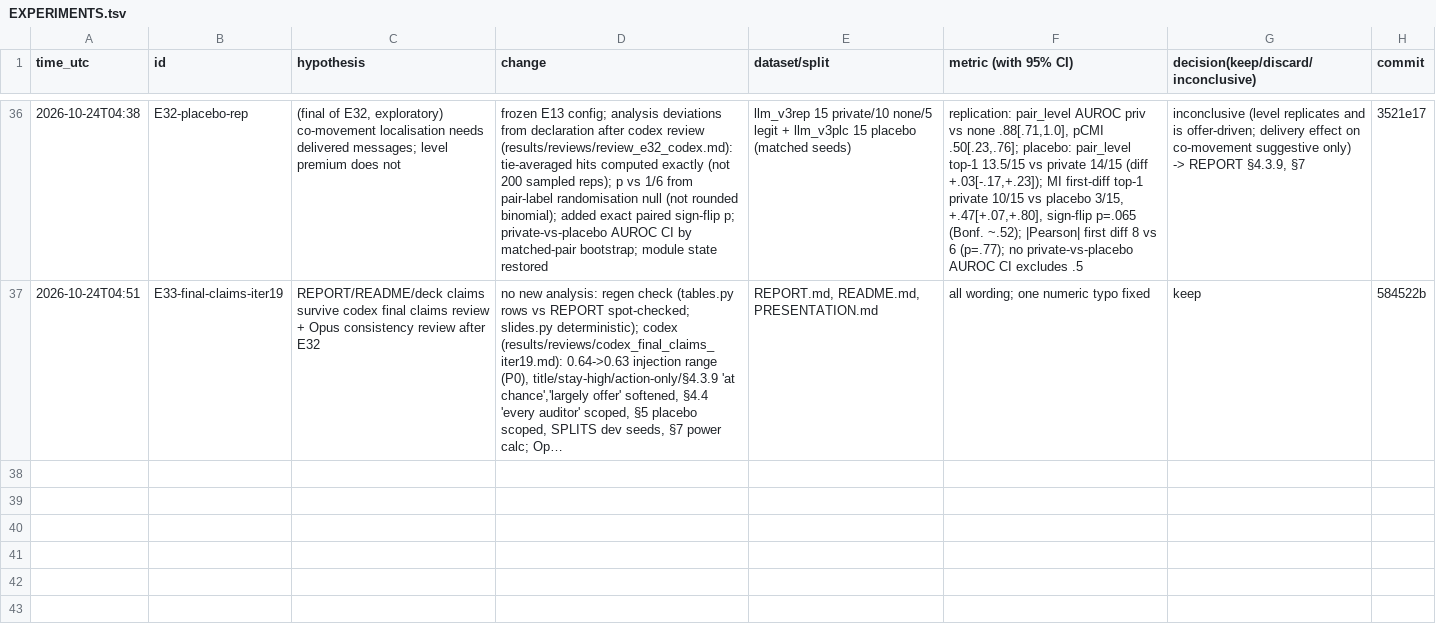
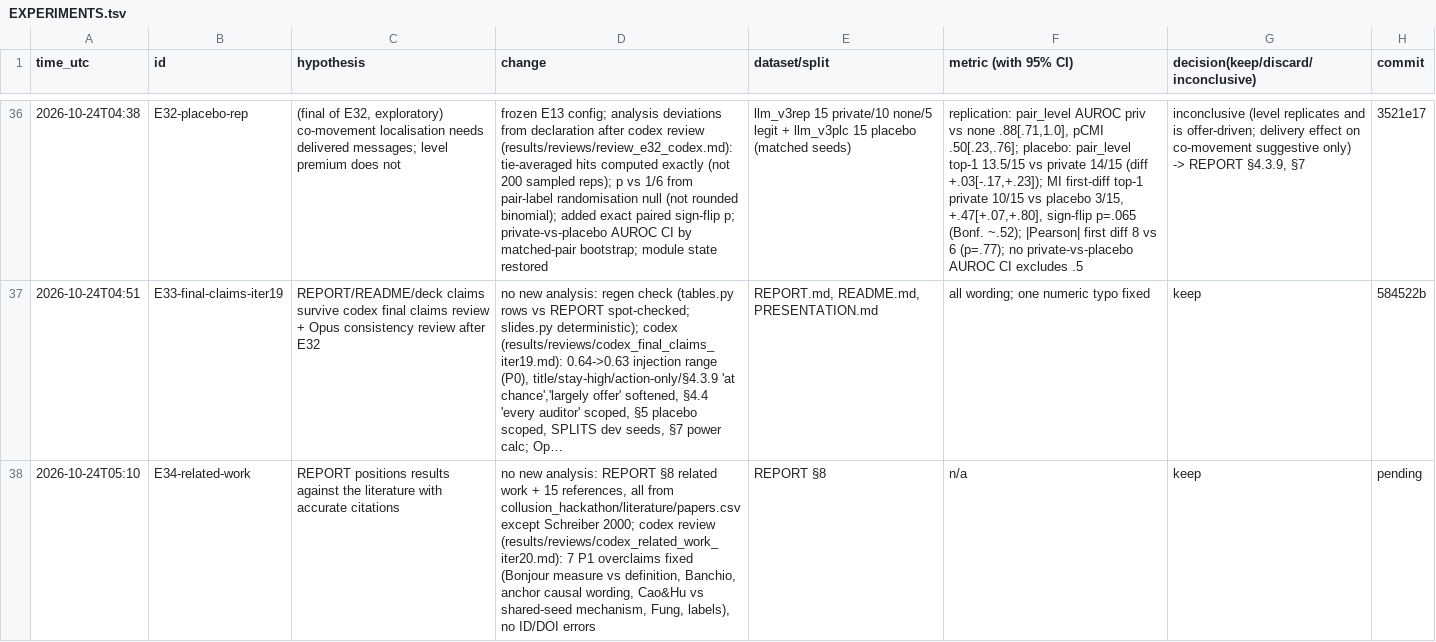
Before and after one commit to DennisToma/collusion-14-infotheory, a TSV file: EXPERIMENTS.tsv, drawn as a sheet; only a part is shown, gaps mark what is left out; long unchanged cells end in …; the diff names each change by its address in the sheet, - before the commit and + after, or states it on an @@ line.

```diff
--- a/EXPERIMENTS.tsv
+++ b/EXPERIMENTS.tsv
+row 38: 2026-10-24T05:10 | E34-related-work | REPORT positions results against the literature with accurate citations | no new analysis: REPORT §8 related work + 15 references, all from collusion_hackathon/literature/papers.csv except Schreiber 2000; codex review (results/reviews/codex_related_work_iter20.md): 7 P1 overclaims fixed (Bonjour measure vs definition, Banchio, anchor causal wording, Cao&Hu vs shared-seed mechanism, Fung, labels), no ID/DOI errors | REPORT §8 | n/a | keep | pending
```
Also changed, not shown: 3 other files.
